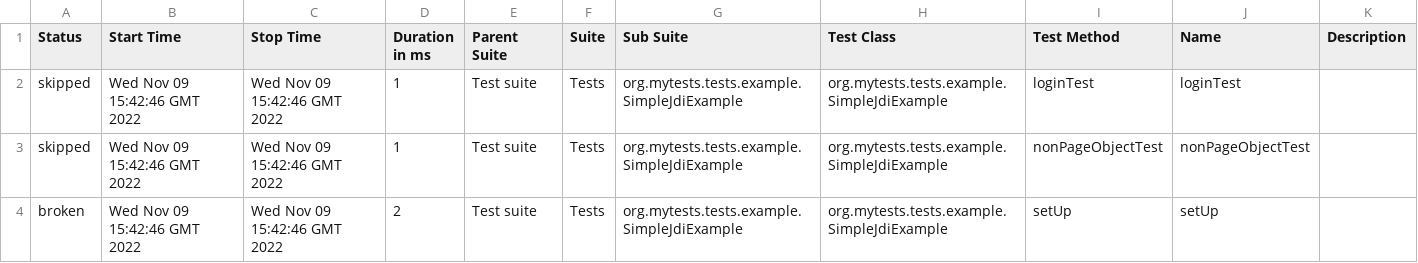
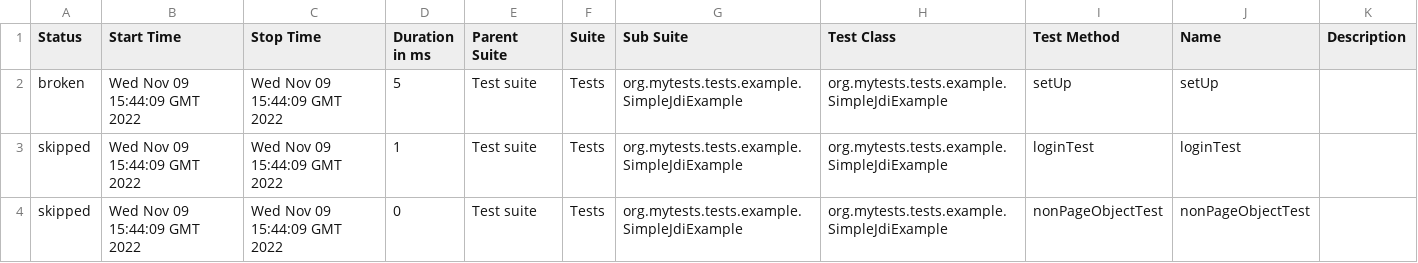
Before and after one commit to jdi-examples/jdi-introduction, a CSV file: 1/data/suites.csv, drawn as a sheet.

```diff
--- a/1/data/suites.csv
+++ b/1/data/suites.csv
@@ -1,4 +1,4 @@
 "Status","Start Time","Stop Time","Duration in ms","Parent Suite","Suite","Sub Suite","Test Class","Test Method","Name","Description"
-"skipped","Wed Nov 09 15:42:46 GMT 2022","Wed Nov 09 15:42:46 GMT 2022","1","Test suite","Tests","org.mytests.tests.example.SimpleJdiExample","org.mytests.tests.example.SimpleJdiExample","loginTest","loginTest",""
-"skipped","Wed Nov 09 15:42:46 GMT 2022","Wed Nov 09 15:42:46 GMT 2022","1","Test suite","Tests","org.mytests.tests.example.SimpleJdiExample","org.mytests.tests.example.SimpleJdiExample","nonPageObjectTest","nonPageObjectTest",""
-"broken","Wed Nov 09 15:42:46 GMT 2022","Wed Nov 09 15:42:46 GMT 2022","2","Test suite","Tests","org.mytests.tests.example.SimpleJdiExample","org.mytests.tests.example.SimpleJdiExample","setUp","setUp",""
+"broken","Wed Nov 09 15:44:09 GMT 2022","Wed Nov 09 15:44:09 GMT 2022","5","Test suite","Tests","org.mytests.tests.example.SimpleJdiExample","org.mytests.tests.example.SimpleJdiExample","setUp","setUp",""
+"skipped","Wed Nov 09 15:44:09 GMT 2022","Wed Nov 09 15:44:09 GMT 2022","1","Test suite","Tests","org.mytests.tests.example.SimpleJdiExample","org.mytests.tests.example.SimpleJdiExample","loginTest","loginTest",""
+"skipped","Wed Nov 09 15:44:09 GMT 2022","Wed Nov 09 15:44:09 GMT 2022","0","Test suite","Tests","org.mytests.tests.example.SimpleJdiExample","org.mytests.tests.example.SimpleJdiExample","nonPageObjectTest","nonPageObjectTest",""
```
Also changed, not shown: 22 other files.
